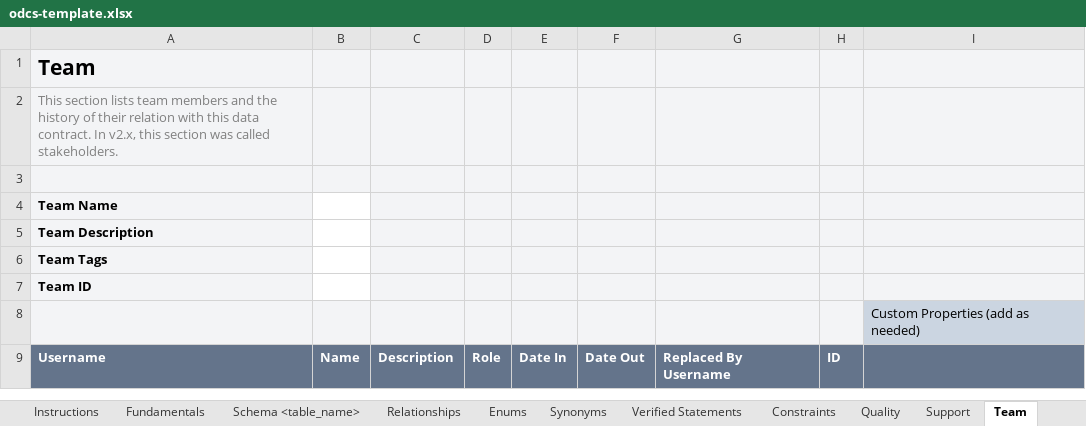
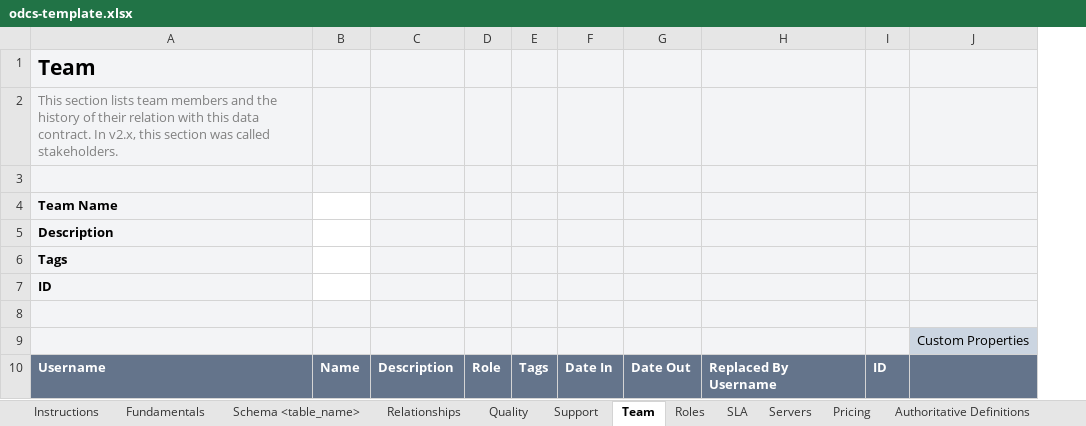
Before and after one commit to datacontract/datacontract-cli, an Excel workbook: datacontract/templates/excel/odcs-template.xlsx, sheet Team, drawn as a sheet; values as stored, in another font and other column widths than the file's, no borders; removed rows and columns are numbered as before the commit, all else as after; the diff names each change by its address in the sheet, - before the commit and + after, or states it on an @@ line.

```diff
--- a/datacontract/templates/excel/odcs-template.xlsx (sheet Team)
+++ b/datacontract/templates/excel/odcs-template.xlsx (sheet Team)
+column E, row 10: Tags
-column I, row 8: Custom Properties (add as needed)
+column J, row 9: Custom Properties
-A5: Team Description
+A5: Description
-A6: Team Tags
+A6: Tags
-A7: Team ID
+A7: ID
+row 8: (empty)
```
Also changed, not shown: sheet Quality, sheet Custom Properties, sheet SLA, sheet Roles, sheet Verified Statements, sheet Relationships, 10 more sheets, other sheet tabs, 11 other files.
